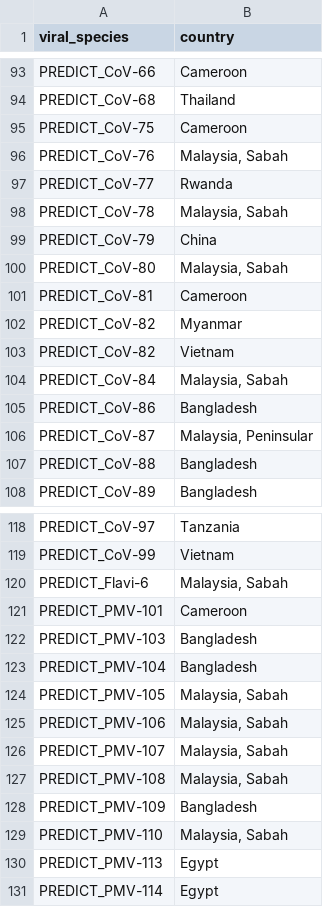
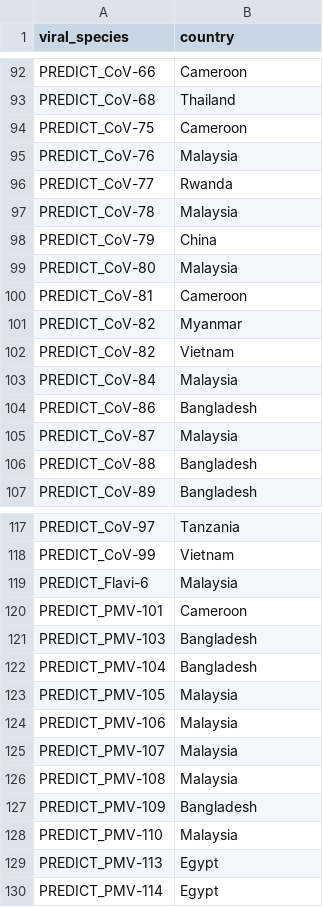
Before and after one commit to ecohealthalliance/predict-ma-reports, a CSV file: data/viral_species_country_lookup.csv, drawn as a sheet; only a part is shown, gaps mark what is left out; the diff covers the shown part only.

```diff
--- a/data/viral_species_country_lookup.csv
+++ b/data/viral_species_country_lookup.csv
@@ -95,7 +94,7 @@ PREDICT_CoV-68,Thailand
 PREDICT_CoV-75,Cameroon
-PREDICT_CoV-76,"Malaysia, Sabah"
+PREDICT_CoV-76,Malaysia
 PREDICT_CoV-77,Rwanda
-PREDICT_CoV-78,"Malaysia, Sabah"
+PREDICT_CoV-78,Malaysia
 PREDICT_CoV-79,China
-PREDICT_CoV-80,"Malaysia, Sabah"
+PREDICT_CoV-80,Malaysia
 PREDICT_CoV-81,Cameroon
@@ -103,5 +102,5 @@ PREDICT_CoV-82,Myanmar
 PREDICT_CoV-82,Vietnam
-PREDICT_CoV-84,"Malaysia, Sabah"
+PREDICT_CoV-84,Malaysia
 PREDICT_CoV-86,Bangladesh
-PREDICT_CoV-87,"Malaysia, Peninsular"
+PREDICT_CoV-87,Malaysia
 PREDICT_CoV-88,Bangladesh
@@ -119,3 +118,3 @@ PREDICT_CoV-97,Tanzania
 PREDICT_CoV-99,Vietnam
-PREDICT_Flavi-6,"Malaysia, Sabah"
+PREDICT_Flavi-6,Malaysia
 PREDICT_PMV-101,Cameroon
@@ -123,8 +122,8 @@ PREDICT_PMV-103,Bangladesh
 PREDICT_PMV-104,Bangladesh
-PREDICT_PMV-105,"Malaysia, Sabah"
-PREDICT_PMV-106,"Malaysia, Sabah"
-PREDICT_PMV-107,"Malaysia, Sabah"
-PREDICT_PMV-108,"Malaysia, Sabah"
+PREDICT_PMV-105,Malaysia
+PREDICT_PMV-106,Malaysia
+PREDICT_PMV-107,Malaysia
+PREDICT_PMV-108,Malaysia
 PREDICT_PMV-109,Bangladesh
-PREDICT_PMV-110,"Malaysia, Sabah"
+PREDICT_PMV-110,Malaysia
 PREDICT_PMV-113,Egypt
```
Also changed, not shown: 1 removed row and 12 edited cells elsewhere in this file, 1 other file.
